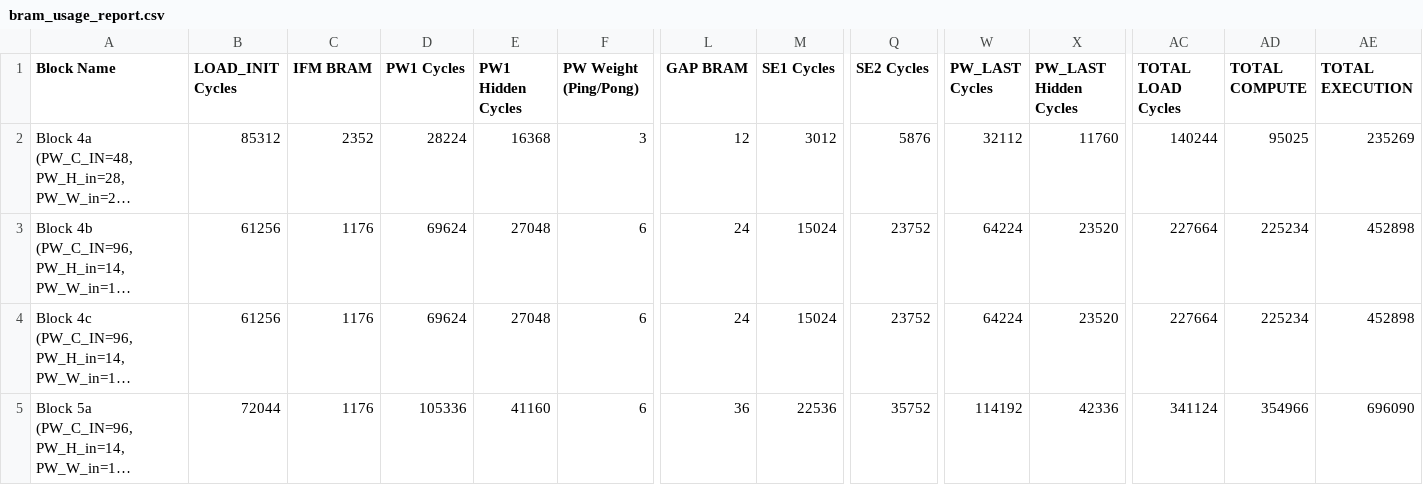
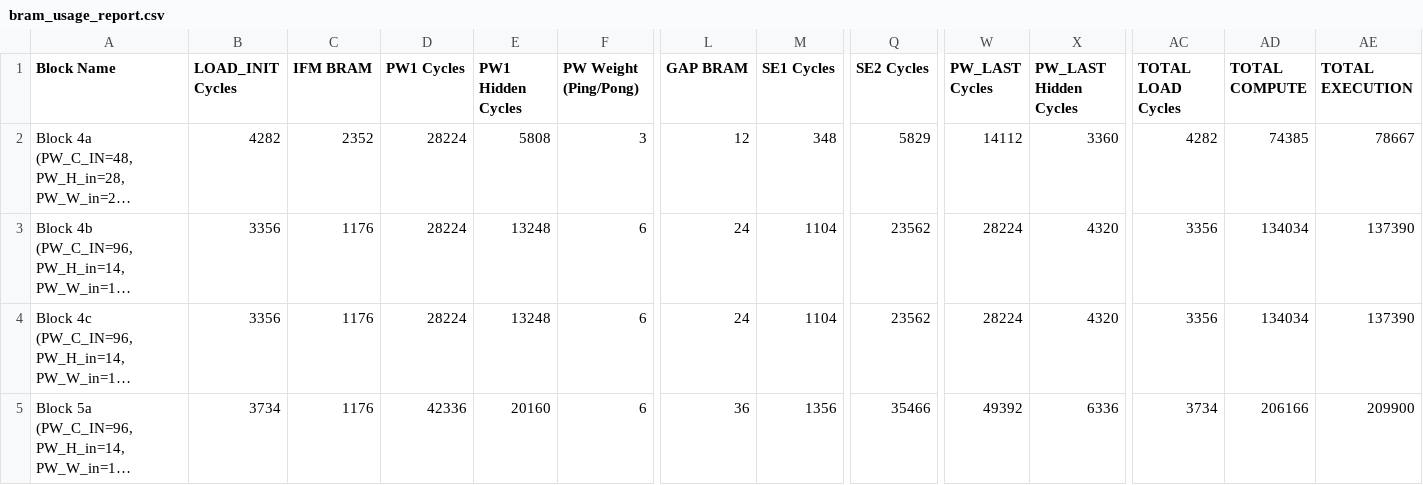
Before and after one commit to nguyenduyquyen180126/MBConvSim, a CSV file: bram_usage_report.csv, drawn as a sheet; only a part is shown, gaps mark what is left out; long unchanged cells end in …; the diff covers the shown part only; the diff names each change by its address in the sheet, - before the commit and + after, or states it on an @@ line.

```diff
--- a/bram_usage_report.csv
+++ b/bram_usage_report.csv
-B2 (LOAD_INIT Cycles): 85312
+B2 (LOAD_INIT Cycles): 4282
-E2 (PW1 Hidden Cycles): 16368
+E2 (PW1 Hidden Cycles): 5808
-M2 (SE1 Cycles): 3012
+M2 (SE1 Cycles): 348
-Q2 (SE2 Cycles): 5876
+Q2 (SE2 Cycles): 5829
-W2 (PW_LAST Cycles): 32112
+W2 (PW_LAST Cycles): 14112
-X2 (PW_LAST Hidden Cycles): 11760
+X2 (PW_LAST Hidden Cycles): 3360
-AC2 (TOTAL LOAD Cycles): 140244
+AC2 (TOTAL LOAD Cycles): 4282
-AD2 (TOTAL COMPUTE): 95025
+AD2 (TOTAL COMPUTE): 74385
-AE2 (TOTAL EXECUTION): 235269
+AE2 (TOTAL EXECUTION): 78667
-B3:B4 (LOAD_INIT Cycles): 61256
+B3:B4 (LOAD_INIT Cycles): 3356
-D3:D4 (PW1 Cycles): 69624
+D3:D4 (PW1 Cycles): 28224
-E3:E4 (PW1 Hidden Cycles): 27048
+E3:E4 (PW1 Hidden Cycles): 13248
-M3:M4 (SE1 Cycles): 15024
+M3:M4 (SE1 Cycles): 1104
-Q3:Q4 (SE2 Cycles): 23752
+Q3:Q4 (SE2 Cycles): 23562
-W3:W4 (PW_LAST Cycles): 64224
+W3:W4 (PW_LAST Cycles): 28224
-X3:X4 (PW_LAST Hidden Cycles): 23520
+X3:X4 (PW_LAST Hidden Cycles): 4320
-AC3:AC4 (TOTAL LOAD Cycles): 227664
+AC3:AC4 (TOTAL LOAD Cycles): 3356
-AD3:AD4 (TOTAL COMPUTE): 225234
+AD3:AD4 (TOTAL COMPUTE): 134034
-AE3:AE4 (TOTAL EXECUTION): 452898
+AE3:AE4 (TOTAL EXECUTION): 137390
-B5 (LOAD_INIT Cycles): 72044
+B5 (LOAD_INIT Cycles): 3734
-D5 (PW1 Cycles): 105336
+D5 (PW1 Cycles): 42336
-E5 (PW1 Hidden Cycles): 41160
+E5 (PW1 Hidden Cycles): 20160
-M5 (SE1 Cycles): 22536
+M5 (SE1 Cycles): 1356
-Q5 (SE2 Cycles): 35752
+Q5 (SE2 Cycles): 35466
-W5 (PW_LAST Cycles): 114192
+W5 (PW_LAST Cycles): 49392
-X5 (PW_LAST Hidden Cycles): 42336
+X5 (PW_LAST Hidden Cycles): 6336
-AC5 (TOTAL LOAD Cycles): 341124
+AC5 (TOTAL LOAD Cycles): 3734
-AD5 (TOTAL COMPUTE): 354966
+AD5 (TOTAL COMPUTE): 206166
-AE5 (TOTAL EXECUTION): 696090
+AE5 (TOTAL EXECUTION): 209900
```
Also changed, not shown: 113 edited cells elsewhere in this file, 3 other files.
